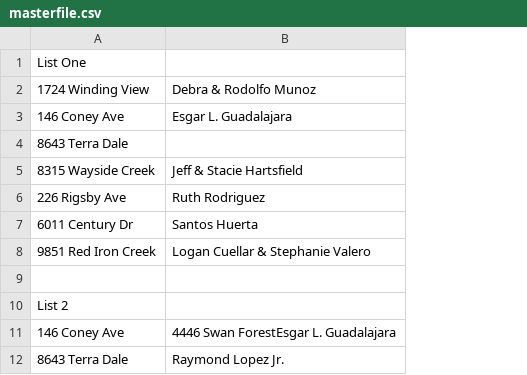
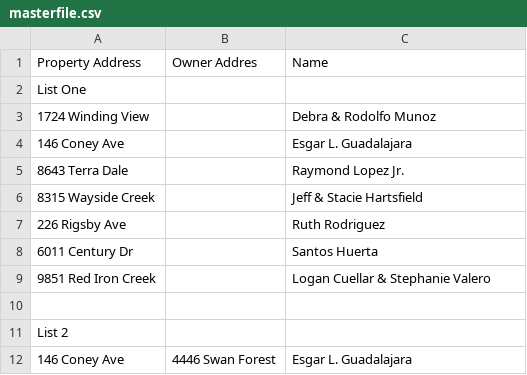
Before and after one commit to michadereus/woolard, a CSV file: woolard-A.2/masterfile.csv, drawn as a sheet; removed rows and columns are numbered as before the commit, all else as after; the diff names each change by its address in the sheet, - before the commit and + after, or states it on an @@ line.

```diff
--- a/woolard-A.2/masterfile.csv
+++ b/woolard-A.2/masterfile.csv
+column B, row 12: 4446 Swan Forest
+row 1: Property Address | Owner Addres | Name
-C5: (empty)
+C5: Raymond Lopez Jr.
-C12: 4446 Swan ForestEsgar L. Guadalajara
+C12: Esgar L. Guadalajara
-row 12: 8643 Terra Dale | Raymond Lopez Jr.
```
Also changed, not shown: 1 other file.
